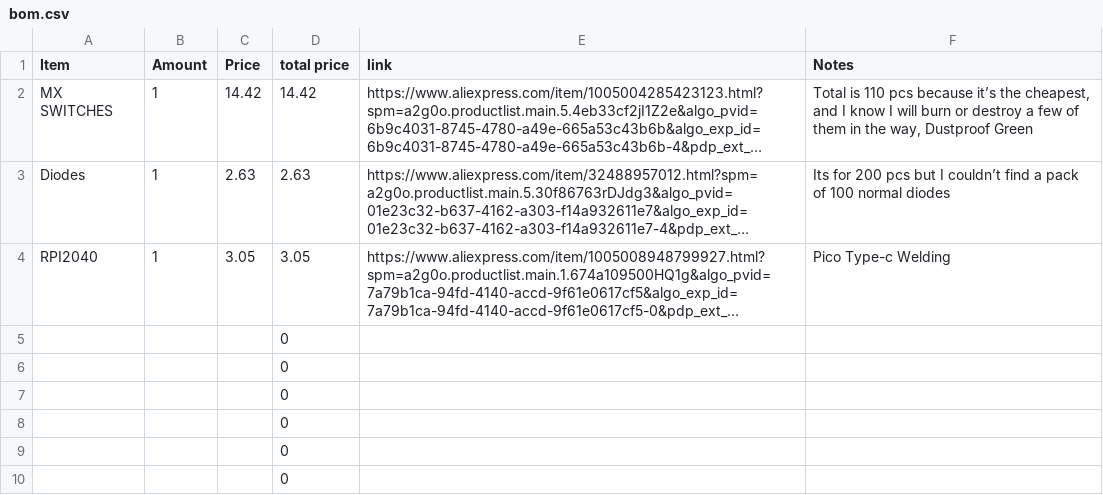
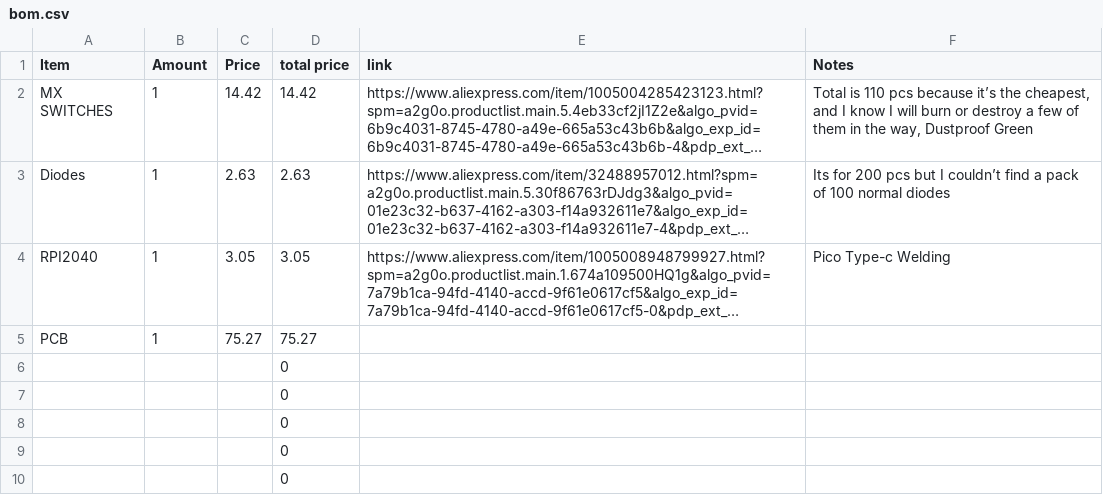
Before and after one commit to pkd2210/Mechanical-Keyboard, a CSV file: bom.csv, drawn as a sheet; long unchanged cells end in …; removed rows and columns are numbered as before the commit, all else as after; the diff names each change by its address in the sheet, - before the commit and + after, or states it on an @@ line.

Commit message:
Update bom.csv

```diff
--- a/bom.csv
+++ b/bom.csv
-row 5:  |  |  | 0
+row 5: PCB | 1 | 75.27 | 75.27
```
